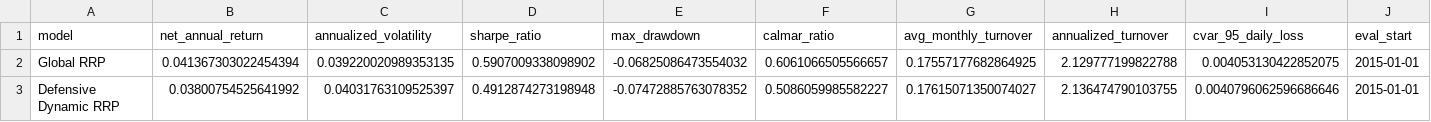
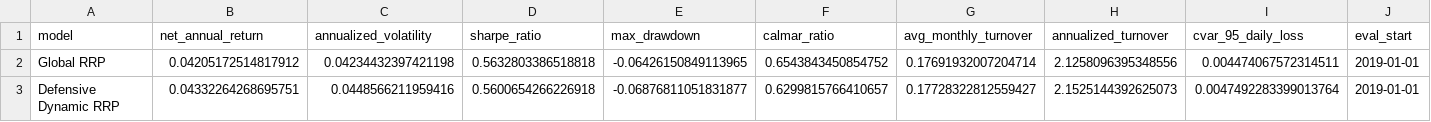
Before and after one commit to ericxuzhesheng/Relaxed-Risk-Parity-Research, a CSV file: results/tables/extended_sample_robustness_summary.csv, drawn as a sheet; only a part is shown; the diff covers the shown part only; the diff names each change by its address in the sheet, - before the commit and + after, or states it on an @@ line.

```diff
--- a/results/tables/extended_sample_robustness_summary.csv
+++ b/results/tables/extended_sample_robustness_summary.csv
-B2 (net_annual_return): 0.041367303022454394
+B2 (net_annual_return): 0.04205172514817912
-C2 (annualized_volatility): 0.039220020989353135
+C2 (annualized_volatility): 0.04234432397421198
-D2 (sharpe_ratio): 0.5907009338098902
+D2 (sharpe_ratio): 0.5632803386518818
-E2 (max_drawdown): -0.06825086473554032
+E2 (max_drawdown): -0.06426150849113965
-F2 (calmar_ratio): 0.6061066505566657
+F2 (calmar_ratio): 0.6543843450854752
-G2 (avg_monthly_turnover): 0.17557177682864925
+G2 (avg_monthly_turnover): 0.17691932007204714
-H2 (annualized_turnover): 2.129777199822788
+H2 (annualized_turnover): 2.1258096395348556
-I2 (cvar_95_daily_loss): 0.004053130422852075
+I2 (cvar_95_daily_loss): 0.004474067572314511
-J2:J3 (eval_start): 2015-01-01
+J2:J3 (eval_start): 2019-01-01
-B3 (net_annual_return): 0.03800754525641992
+B3 (net_annual_return): 0.04332264268695751
-C3 (annualized_volatility): 0.04031763109525397
+C3 (annualized_volatility): 0.0448566211959416
-D3 (sharpe_ratio): 0.4912874273198948
+D3 (sharpe_ratio): 0.5600654266226918
-E3 (max_drawdown): -0.07472885763078352
+E3 (max_drawdown): -0.06876811051831877
-F3 (calmar_ratio): 0.5086059985582227
+F3 (calmar_ratio): 0.6299815766410657
-G3 (avg_monthly_turnover): 0.17615071350074027
+G3 (avg_monthly_turnover): 0.17728322812559427
-H3 (annualized_turnover): 2.136474790103755
+H3 (annualized_turnover): 2.1525144392625073
-I3 (cvar_95_daily_loss): 0.0040796062596686646
+I3 (cvar_95_daily_loss): 0.0047492283399013764
```
Also changed, not shown: 72 edited cells elsewhere in this file, results/tables/convex_adaptive_improvement_candidates.csv, results/tables/cvar_sensitivity.csv, 28 other files.
